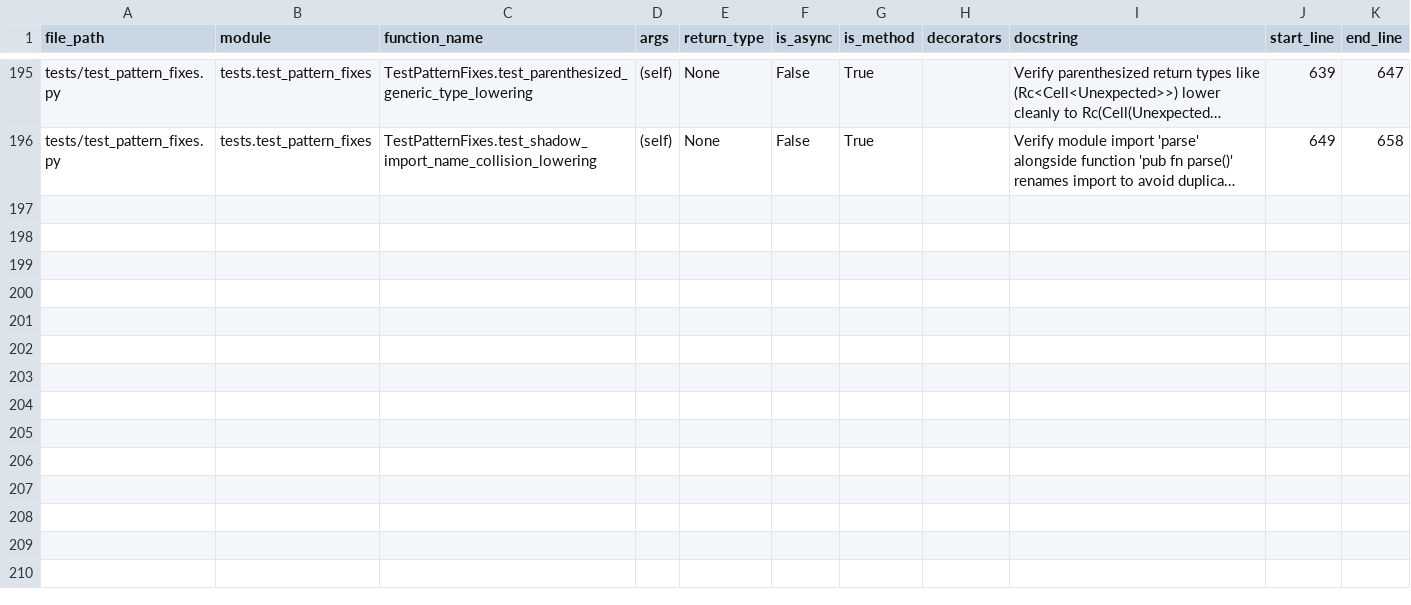
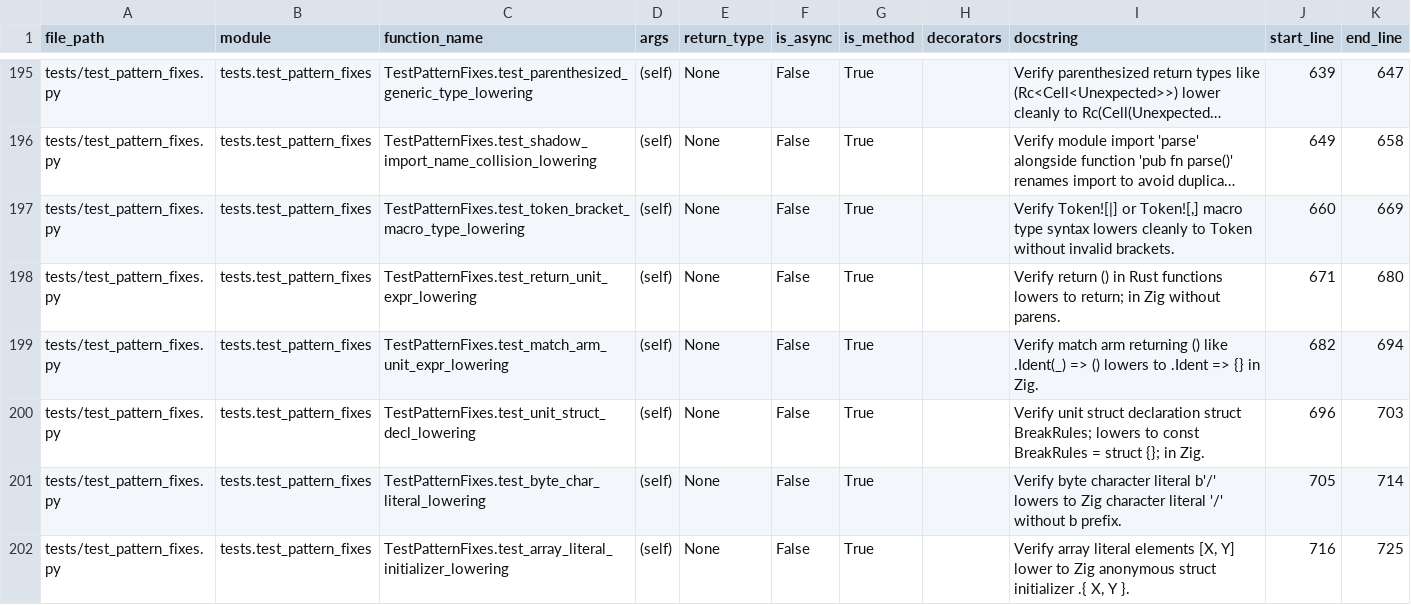
Before and after one commit to DaikyXendo/rs2zig, a CSV file: data/rs2zig/function.csv, drawn as a sheet; only a part is shown, gaps mark what is left out; long unchanged cells end in …; the diff covers the shown part only; the diff names each change by its address in the sheet, - before the commit and + after, or states it on an @@ line.

Commit message:
Trailing-Dot Float Literals; Unit Function Call Arguments; Multiple Variable Discards

```diff
--- a/data/rs2zig/function.csv
+++ b/data/rs2zig/function.csv
+row 197: tests/test_pattern_fixes.py | tests.test_pattern_fixes | TestPatternFixes.test_token_bracket_macro_type_lowering | (self) | None | False | True |  | Verify Token![|] or Token![,] macro type syntax lowers cleanly to Token without invalid brackets. | 660 | 669
+row 198: tests/test_pattern_fixes.py | tests.test_pattern_fixes | TestPatternFixes.test_return_unit_expr_lowering | (self) | None | False | True |  | Verify return () in Rust functions lowers to return; in Zig without parens. | 671 | 680
+row 199: tests/test_pattern_fixes.py | tests.test_pattern_fixes | TestPatternFixes.test_match_arm_unit_expr_lowering | (self) | None | False | True |  | Verify match arm returning () like .Ident(_) => () lowers to .Ident => {} in Zig. | 682 | 694
+row 200: tests/test_pattern_fixes.py | tests.test_pattern_fixes | TestPatternFixes.test_unit_struct_decl_lowering | (self) | None | False | True |  | Verify unit struct declaration struct BreakRules; lowers to const BreakRules = struct {}; in Zig. | 696 | 703
+row 201: tests/test_pattern_fixes.py | tests.test_pattern_fixes | TestPatternFixes.test_byte_char_literal_lowering | (self) | None | False | True |  | Verify byte character literal b'/' lowers to Zig character literal '/' without b prefix. | 705 | 714
+row 202: tests/test_pattern_fixes.py | tests.test_pattern_fixes | TestPatternFixes.test_array_literal_initializer_lowering | (self) | None | False | True |  | Verify array literal elements [X, Y] lower to Zig anonymous struct initializer .{ X, Y }. | 716 | 725
```
Also changed, not shown: 5 added rows and 8 edited cells elsewhere in this file, data/rs2zig/class.csv, data/rs2zig/file.csv, 3 other files.
